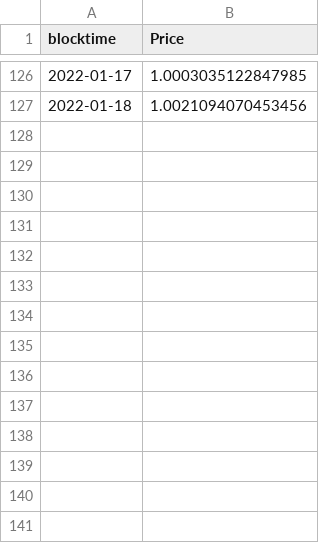
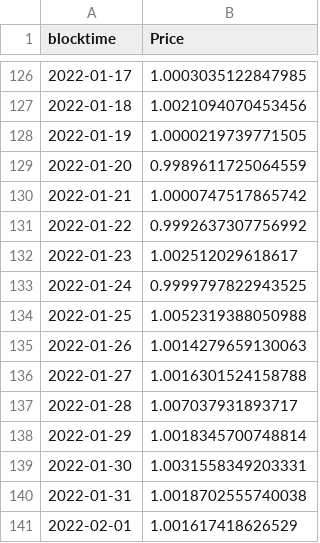
Before and after one commit to lidofinance/analytic-public-projects, a CSV file: Projects/Solana_DS_data/Prices/USDT_prices.csv, drawn as a sheet; only a part is shown, gaps mark what is left out.

```diff
--- a/Projects/Solana_DS_data/Prices/USDT_prices.csv
+++ b/Projects/Solana_DS_data/Prices/USDT_prices.csv
@@ -127 +127,15 @@ blocktime,Price
 2022-01-18,1.0021094070453456
+2022-01-19,1.0000219739771505
+2022-01-20,0.9989611725064559
+2022-01-21,1.0000747517865742
+2022-01-22,0.9992637307756992
+2022-01-23,1.002512029618617
+2022-01-24,0.9999797822943525
+2022-01-25,1.0052319388050988
+2022-01-26,1.0014279659130063
+2022-01-27,1.0016301524158788
+2022-01-28,1.007037931893717
+2022-01-29,1.0018345700748814
+2022-01-30,1.0031558349203331
+2022-01-31,1.0018702555740038
+2022-02-01,1.001617418626529
```
Also changed, not shown: Projects/Solana_DS_data/Google DS/New_tvl/Solend_SOL_pool.csv, Projects/Solana_DS_data/Prices/LDO_prices.csv, 43 other files.
